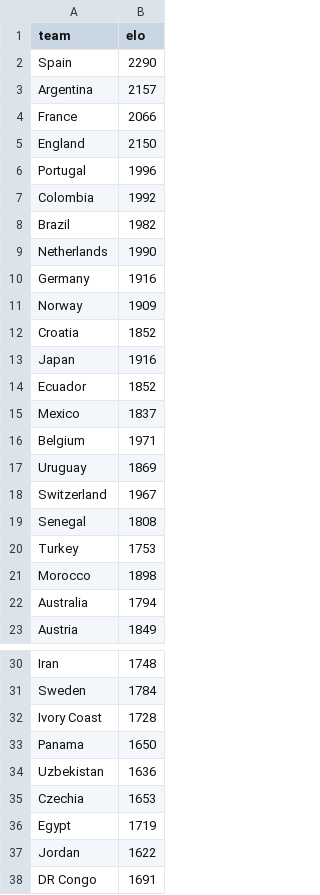
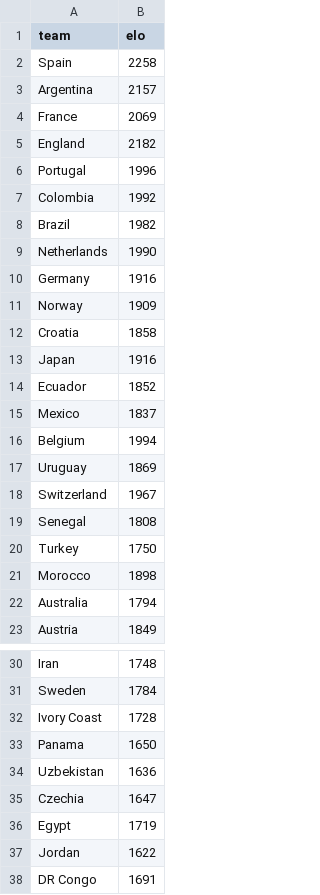
Before and after one commit to Ricosaur/worldcup-sim, a CSV file: data/elo_ratings.csv, drawn as a sheet; only a part is shown, gaps mark what is left out.

```diff
--- a/data/elo_ratings.csv
+++ b/data/elo_ratings.csv
@@ -1,6 +1,6 @@
 team,elo
-Spain,2290
+Spain,2258
 Argentina,2157
-France,2066
-England,2150
+France,2069
+England,2182
 Portugal,1996
@@ -11,3 +11,3 @@ Germany,1916
 Norway,1909
-Croatia,1852
+Croatia,1858
 Japan,1916
@@ -15,3 +15,3 @@ Ecuador,1852
 Mexico,1837
-Belgium,1971
+Belgium,1994
 Uruguay,1869
@@ -19,3 +19,3 @@ Switzerland,1967
 Senegal,1808
-Turkey,1753
+Turkey,1750
 Morocco,1898
@@ -34,3 +34,3 @@ Panama,1650
 Uzbekistan,1636
-Czechia,1653
+Czechia,1647
 Egypt,1719
```
